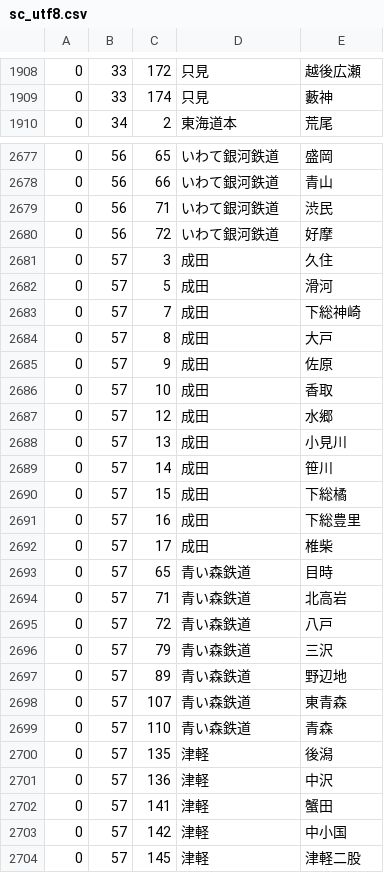
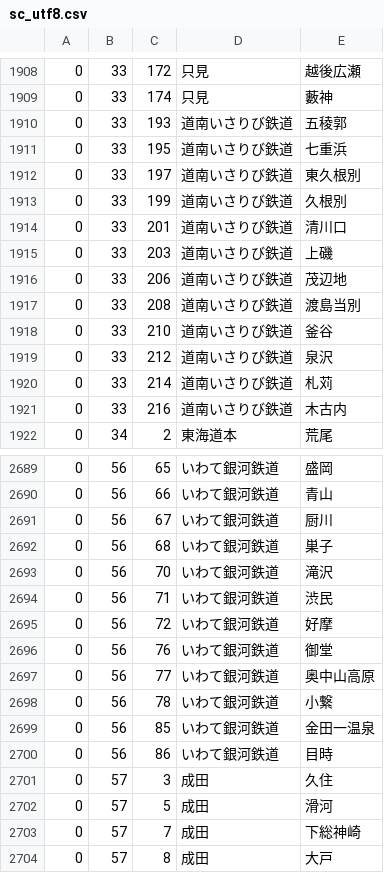
Before and after one commit to toyowata/csv2bin, a CSV file: sc_utf8.csv, drawn as a sheet; only a part is shown, gaps mark what is left out; the shorter side is filled out with more unchanged rows; the diff covers the shown part only.

Commit message:
add more station code

```diff
--- a/sc_utf8.csv
+++ b/sc_utf8.csv
@@ -1909,2 +1909,14 @@
 0,33,174,只見,藪神,
+0,33,193,道南いさりび鉄道,五稜郭,
+0,33,195,道南いさりび鉄道,七重浜,
+0,33,197,道南いさりび鉄道,東久根別,
+0,33,199,道南いさりび鉄道,久根別,
+0,33,201,道南いさりび鉄道,清川口,
+0,33,203,道南いさりび鉄道,上磯,
+0,33,206,道南いさりび鉄道,茂辺地,
+0,33,208,道南いさりび鉄道,渡島当別,
+0,33,210,道南いさりび鉄道,釜谷,
+0,33,212,道南いさりび鉄道,泉沢,
+0,33,214,道南いさりび鉄道,札苅,
+0,33,216,道南いさりび鉄道,木古内,
 0,34,2,東海道本,荒尾,
@@ -2678,4 +2690,12 @@
 0,56,66,いわて銀河鉄道,青山,
+0,56,67,いわて銀河鉄道,厨川,
+0,56,68,いわて銀河鉄道,巣子,
+0,56,70,いわて銀河鉄道,滝沢,
 0,56,71,いわて銀河鉄道,渋民,
 0,56,72,いわて銀河鉄道,好摩,
+0,56,76,いわて銀河鉄道,御堂,
+0,56,77,いわて銀河鉄道,奥中山高原,
+0,56,78,いわて銀河鉄道,小繋,
+0,56,85,いわて銀河鉄道,金田一温泉,
+0,56,86,いわて銀河鉄道,目時,
 0,57,3,成田,久住,
```
Also changed, not shown: 19 added rows and 1 edited cell elsewhere in this file.
